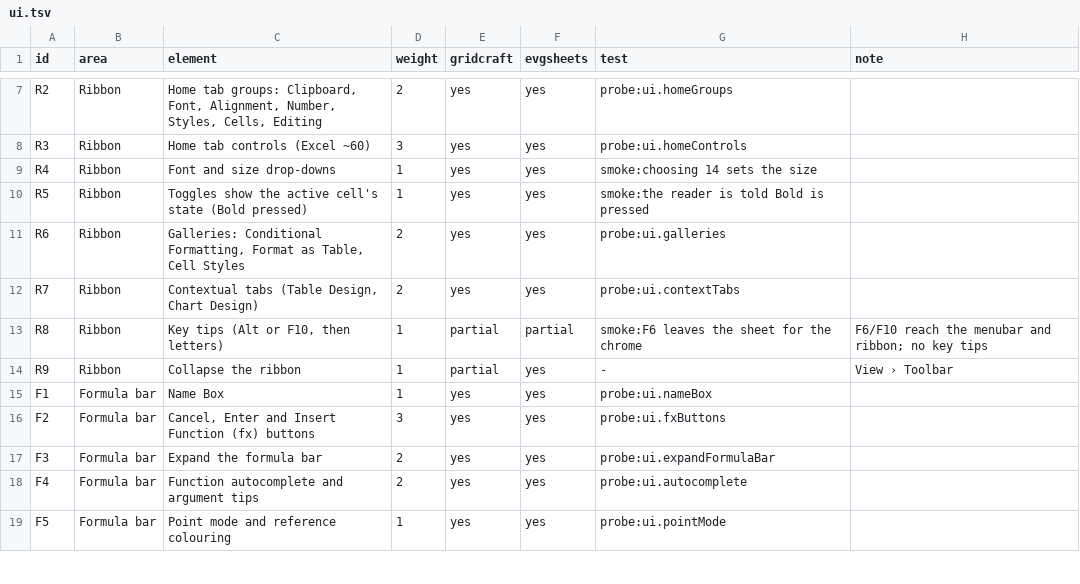
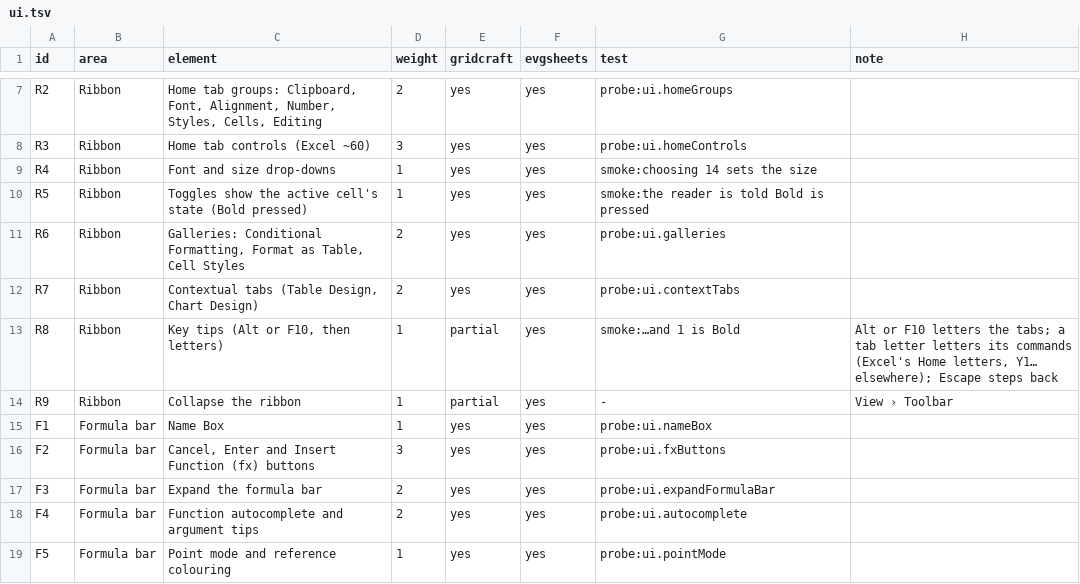
Before and after one commit to terotests/EVGSheets, a TSV file: parity/ui.tsv, drawn as a sheet; only a part is shown, gaps mark what is left out.

```diff
--- a/parity/ui.tsv
+++ b/parity/ui.tsv
@@ -12,3 +12,3 @@ R6	Ribbon	Galleries: Conditional Formatting, Format as Table, Cell Styles	2	yes
 R7	Ribbon	Contextual tabs (Table Design, Chart Design)	2	yes	yes	probe:ui.contextTabs	
-R8	Ribbon	Key tips (Alt or F10, then letters)	1	partial	partial	smoke:F6 leaves the sheet for the chrome	F6/F10 reach the menubar and ribbon; no key tips
+R8	Ribbon	Key tips (Alt or F10, then letters)	1	partial	yes	smoke:…and 1 is Bold	Alt or F10 letters the tabs; a tab letter letters its commands (Excel's Home letters, Y1… elsewhere); Escape steps back
 R9	Ribbon	Collapse the ribbon	1	partial	yes	-	View › Toolbar
```
Also changed, not shown: parity/catalog.tsv, parity/metrics.tsv, 10 other files.
